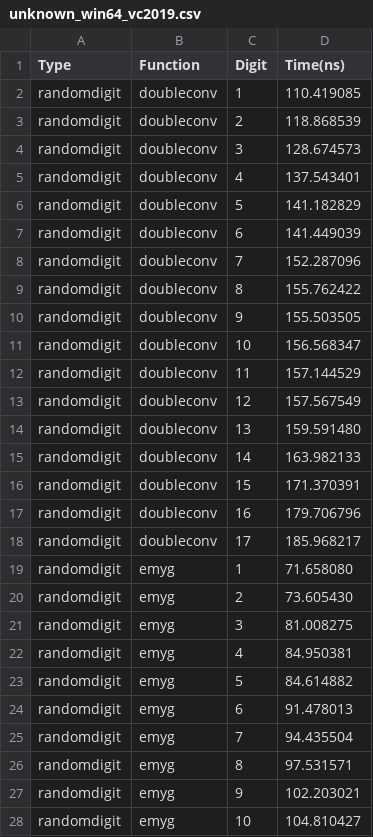
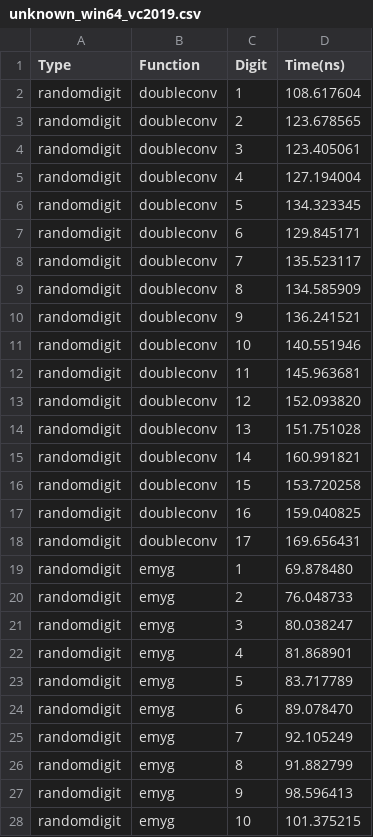
Before and after one commit to jk-jeon/dtoa-benchmark, a CSV file: result/unknown_win64_vc2019.csv, drawn as a sheet; only a part is shown; the diff covers the shown part only.

Commit message:
Replace constexpr calculation of powers of 10 to precomputed table; update result

```diff
--- a/result/unknown_win64_vc2019.csv
+++ b/result/unknown_win64_vc2019.csv
@@ -1,28 +1,28 @@
 Type,Function,Digit,Time(ns)
-randomdigit,doubleconv,1,110.419085
-randomdigit,doubleconv,2,118.868539
-randomdigit,doubleconv,3,128.674573
-randomdigit,doubleconv,4,137.543401
-randomdigit,doubleconv,5,141.182829
-randomdigit,doubleconv,6,141.449039
-randomdigit,doubleconv,7,152.287096
-randomdigit,doubleconv,8,155.762422
-randomdigit,doubleconv,9,155.503505
-randomdigit,doubleconv,10,156.568347
-randomdigit,doubleconv,11,157.144529
-randomdigit,doubleconv,12,157.567549
-randomdigit,doubleconv,13,159.591480
-randomdigit,doubleconv,14,163.982133
-randomdigit,doubleconv,15,171.370391
-randomdigit,doubleconv,16,179.706796
-randomdigit,doubleconv,17,185.968217
-randomdigit,emyg,1,71.658080
-randomdigit,emyg,2,73.605430
-randomdigit,emyg,3,81.008275
-randomdigit,emyg,4,84.950381
-randomdigit,emyg,5,84.614882
-randomdigit,emyg,6,91.478013
-randomdigit,emyg,7,94.435504
-randomdigit,emyg,8,97.531571
-randomdigit,emyg,9,102.203021
-randomdigit,emyg,10,104.810427
+randomdigit,doubleconv,1,108.617604
+randomdigit,doubleconv,2,123.678565
+randomdigit,doubleconv,3,123.405061
+randomdigit,doubleconv,4,127.194004
+randomdigit,doubleconv,5,134.323345
+randomdigit,doubleconv,6,129.845171
+randomdigit,doubleconv,7,135.523117
+randomdigit,doubleconv,8,134.585909
+randomdigit,doubleconv,9,136.241521
+randomdigit,doubleconv,10,140.551946
+randomdigit,doubleconv,11,145.963681
+randomdigit,doubleconv,12,152.093820
+randomdigit,doubleconv,13,151.751028
+randomdigit,doubleconv,14,160.991821
+randomdigit,doubleconv,15,153.720258
+randomdigit,doubleconv,16,159.040825
+randomdigit,doubleconv,17,169.656431
+randomdigit,emyg,1,69.878480
+randomdigit,emyg,2,76.048733
+randomdigit,emyg,3,80.038247
+randomdigit,emyg,4,81.868901
+randomdigit,emyg,5,83.717789
+randomdigit,emyg,6,89.078470
+randomdigit,emyg,7,92.105249
+randomdigit,emyg,8,91.882799
+randomdigit,emyg,9,98.596413
+randomdigit,emyg,10,101.375215
```
Also changed, not shown: 148 edited cells elsewhere in this file, 2 other files.
